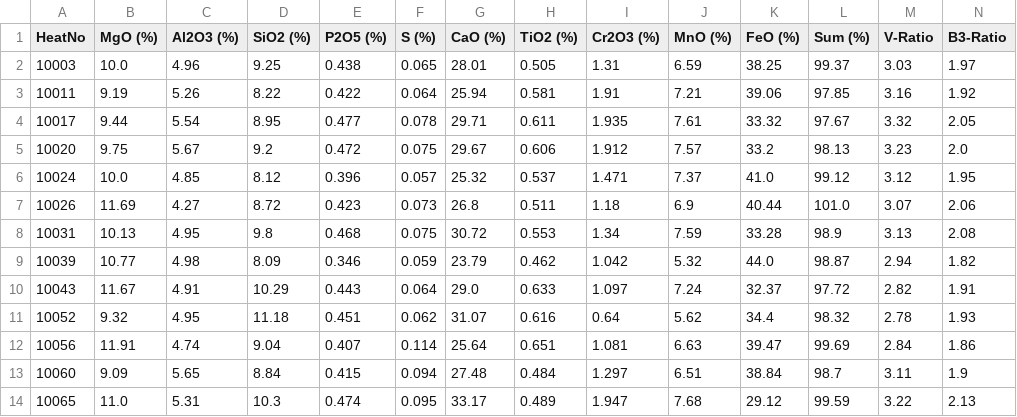
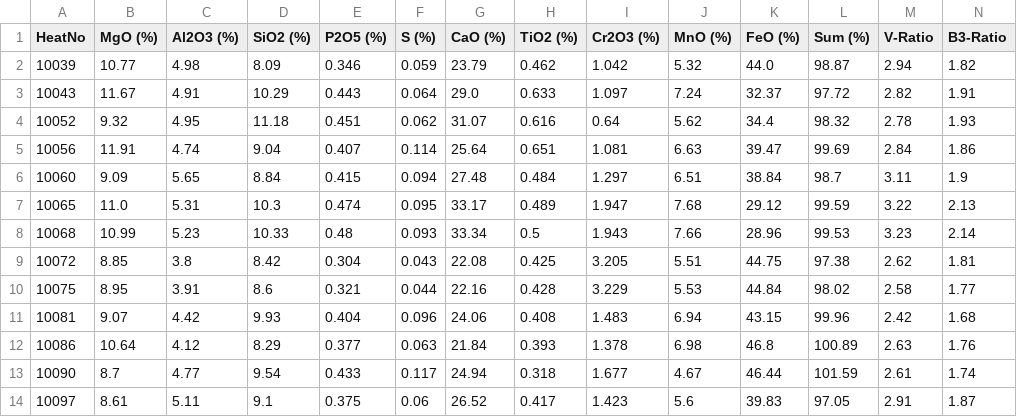
Before and after one commit to sergiomendozav/meltshop, a CSV file: slag_samples.csv, drawn as a sheet; only a part is shown; the shorter side is filled out with more unchanged rows; rows hold the shown columns only; the diff names each change by its address in the sheet, - before the commit and + after, or states it on an @@ line.

```diff
--- a/slag_samples.csv
+++ b/slag_samples.csv
-row 2: 10003 | 10.0 | 4.96 | 9.25 | 0.438 | 0.065 | 28.01 | 0.505 | 1.31 | 6.59 | 38.25 | 99.37 | 3.03 | 1.97
-row 3: 10011 | 9.19 | 5.26 | 8.22 | 0.422 | 0.064 | 25.94 | 0.581 | 1.91 | 7.21 | 39.06 | 97.85 | 3.16 | 1.92
-row 4: 10017 | 9.44 | 5.54 | 8.95 | 0.477 | 0.078 | 29.71 | 0.611 | 1.935 | 7.61 | 33.32 | 97.67 | 3.32 | 2.05
-row 5: 10020 | 9.75 | 5.67 | 9.2 | 0.472 | 0.075 | 29.67 | 0.606 | 1.912 | 7.57 | 33.2 | 98.13 | 3.23 | 2.0
-row 6: 10024 | 10.0 | 4.85 | 8.12 | 0.396 | 0.057 | 25.32 | 0.537 | 1.471 | 7.37 | 41.0 | 99.12 | 3.12 | 1.95
-row 7: 10026 | 11.69 | 4.27 | 8.72 | 0.423 | 0.073 | 26.8 | 0.511 | 1.18 | 6.9 | 40.44 | 101.0 | 3.07 | 2.06
-row 8: 10031 | 10.13 | 4.95 | 9.8 | 0.468 | 0.075 | 30.72 | 0.553 | 1.34 | 7.59 | 33.28 | 98.9 | 3.13 | 2.08
```
Also changed, not shown: 2 other files.
